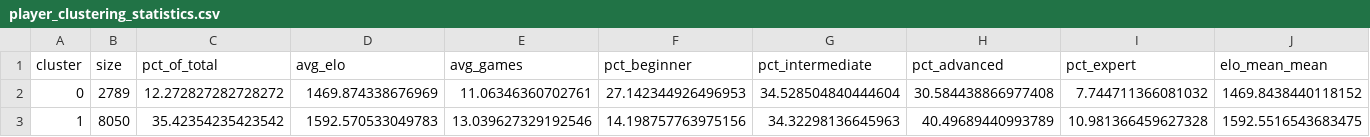
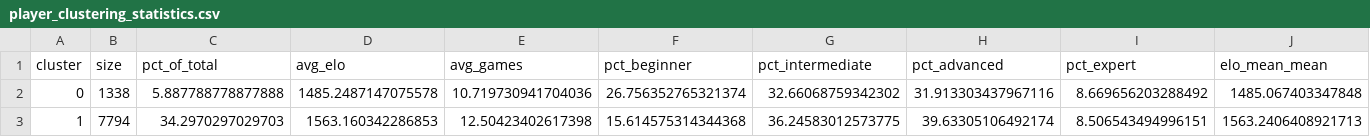
Before and after one commit to Prago2001/ChessInsights, a CSV file: models/player_clustering_statistics.csv, drawn as a sheet; only a part is shown; the diff covers the shown part only; the diff names each change by its address in the sheet, - before the commit and + after, or states it on an @@ line.

Commit message:
clusters

```diff
--- a/models/player_clustering_statistics.csv
+++ b/models/player_clustering_statistics.csv
-B2 (size): 2789
+B2 (size): 1338
-C2 (pct_of_total): 12.272827282728272
+C2 (pct_of_total): 5.887788778877888
-D2 (avg_elo): 1469.874338676969
+D2 (avg_elo): 1485.2487147075578
-E2 (avg_games): 11.06346360702761
+E2 (avg_games): 10.719730941704036
-F2 (pct_beginner): 27.142344926496953
+F2 (pct_beginner): 26.756352765321374
-G2 (pct_intermediate): 34.528504840444604
+G2 (pct_intermediate): 32.66068759342302
-H2 (pct_advanced): 30.584438866977408
+H2 (pct_advanced): 31.913303437967116
-I2 (pct_expert): 7.744711366081032
+I2 (pct_expert): 8.669656203288492
-J2 (elo_mean_mean): 1469.8438440118152
+J2 (elo_mean_mean): 1485.067403347848
-B3 (size): 8050
+B3 (size): 7794
-C3 (pct_of_total): 35.42354235423542
+C3 (pct_of_total): 34.2970297029703
-D3 (avg_elo): 1592.570533049783
+D3 (avg_elo): 1563.160342286853
-E3 (avg_games): 13.039627329192546
+E3 (avg_games): 12.50423402617398
-F3 (pct_beginner): 14.198757763975156
+F3 (pct_beginner): 15.614575314344368
-G3 (pct_intermediate): 34.32298136645963
+G3 (pct_intermediate): 36.24583012573775
-H3 (pct_advanced): 40.49689440993789
+H3 (pct_advanced): 39.63305106492174
-I3 (pct_expert): 10.981366459627328
+I3 (pct_expert): 8.506543494996151
-J3 (elo_mean_mean): 1592.5516543683475
+J3 (elo_mean_mean): 1563.2406408921713
```
Also changed, not shown: 1 added row and 54 edited cells elsewhere in this file, models/skill_classifier_feature_importance.csv, 14 other files.
